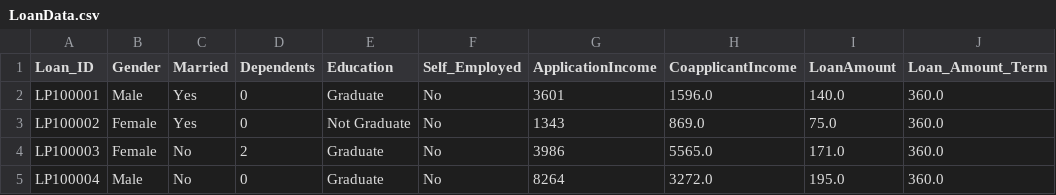
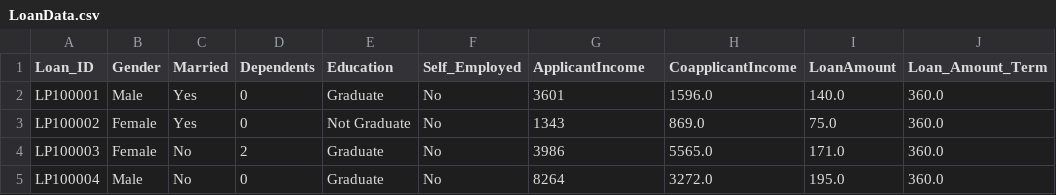
Before and after one commit to AbhayMadhukarChintamwar/Loan_Eligible_Status, a CSV file: LoanData.csv, drawn as a sheet; only a part is shown; the diff names each change by its address in the sheet, - before the commit and + after, or states it on an @@ line.

```diff
--- a/LoanData.csv
+++ b/LoanData.csv
-G1: ApplicationIncome
+G1: ApplicantIncome
```
Also changed, not shown: 2 other files.
